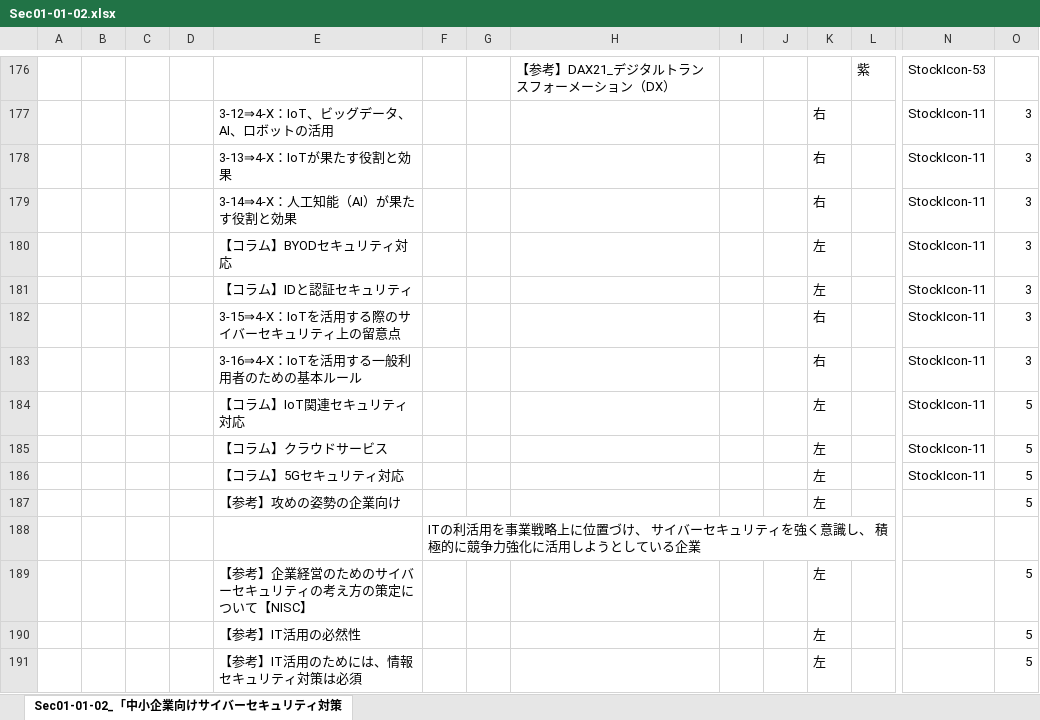
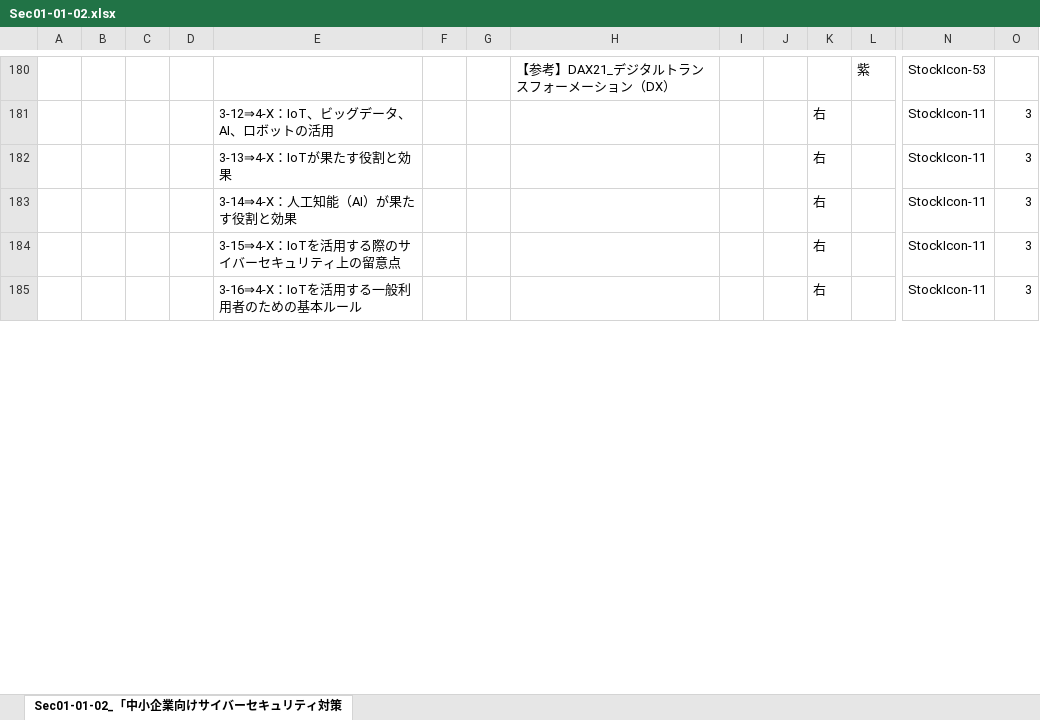
Before and after one commit to BlueMoon55/Sharing_Knowledge3, an Excel workbook: MindManager3/Sec01-01-02.xlsx, sheet Sec01-01-02_「中小企業向けサイバーセキュリティ対策, drawn as a sheet; only a part is shown, gaps mark what is left out; values as stored, in another font and other column widths than the file's, no cell formats; charts and pictures not drawn; removed rows and columns are numbered as before the commit, all else as after; rows hold the shown columns only; the diff covers the shown part only; the diff names each change by its address in the sheet, - before the commit and + after, or states it on an @@ line.

```diff
--- a/MindManager3/Sec01-01-02.xlsx (sheet Sec01-01-02_「中小企業向けサイバーセキュリティ対策)
+++ b/MindManager3/Sec01-01-02.xlsx (sheet Sec01-01-02_「中小企業向けサイバーセキュリティ対策)
-row 180:  |  |  |  | 【コラム】BYODセキュリティ対応 |  |  |  |  |  | 左 |  | StockIcon-11 | 3
-row 181:  |  |  |  | 【コラム】IDと認証セキュリティ |  |  |  |  |  | 左 |  | StockIcon-11 | 3
-row 184:  |  |  |  | 【コラム】IoT関連セキュリティ対応 |  |  |  |  |  | 左 |  | StockIcon-11 | 5
-row 185:  |  |  |  | 【コラム】クラウドサービス |  |  |  |  |  | 左 |  | StockIcon-11 | 5
-row 186:  |  |  |  | 【コラム】5Gセキュリティ対応 |  |  |  |  |  | 左 |  | StockIcon-11 | 5
-row 187:  |  |  |  | 【参考】攻めの姿勢の企業向け |  |  |  |  |  | 左 |  |  | 5
-row 188:  |  |  |  |  | ITの利活用を事業戦略上に位置づけ、 サイバーセキュリティを強く意識し、 積極的に競争力強化に活用しようとしている企業
-row 189:  |  |  |  | 【参考】企業経営のためのサイバーセキュリティの考え方の策定について【NISC】 |  |  |  |  |  | 左 |  |  | 5
-row 190:  |  |  |  | 【参考】IT活用の必然性 |  |  |  |  |  | 左 |  |  | 5
-row 191:  |  |  |  | 【参考】IT活用のためには、情報セキュリティ対策は必須 |  |  |  |  |  | 左 |  |  | 5
```
Also changed, not shown: 47 added rows, 41 removed rows and 103 edited cells elsewhere in this sheet, cell formats, charts or pictures, 2 other files.
